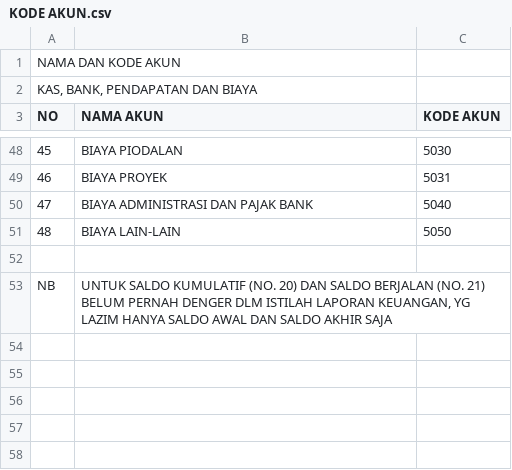
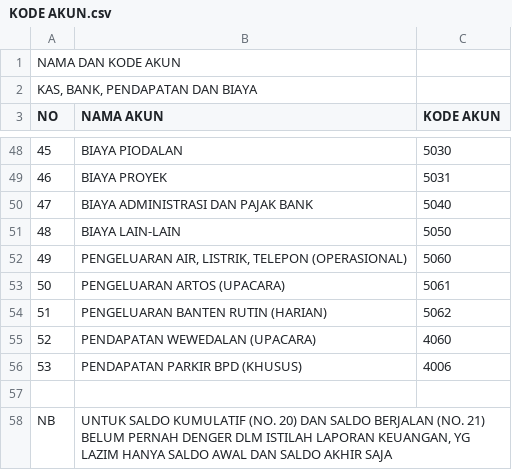
Before and after one commit to hendraptaksu/sistem-aset-desa, a CSV file: KODE AKUN.csv, drawn as a sheet; only a part is shown, gaps mark what is left out; the diff names each change by its address in the sheet, - before the commit and + after, or states it on an @@ line.

Commit message:
feat(DB-13): tambah lima akun COA baru

```diff
--- a/KODE AKUN.csv
+++ b/KODE AKUN.csv
+row 52: 49 | PENGELUARAN AIR, LISTRIK, TELEPON (OPERASIONAL) | 5060
+row 53: 50 | PENGELUARAN ARTOS (UPACARA) | 5061
+row 54: 51 | PENGELUARAN BANTEN RUTIN (HARIAN) | 5062
+row 55: 52 | PENDAPATAN WEWEDALAN (UPACARA) | 4060
+row 56: 53 | PENDAPATAN PARKIR BPD (KHUSUS) | 4006
```
Also changed, not shown: 7 other files.
